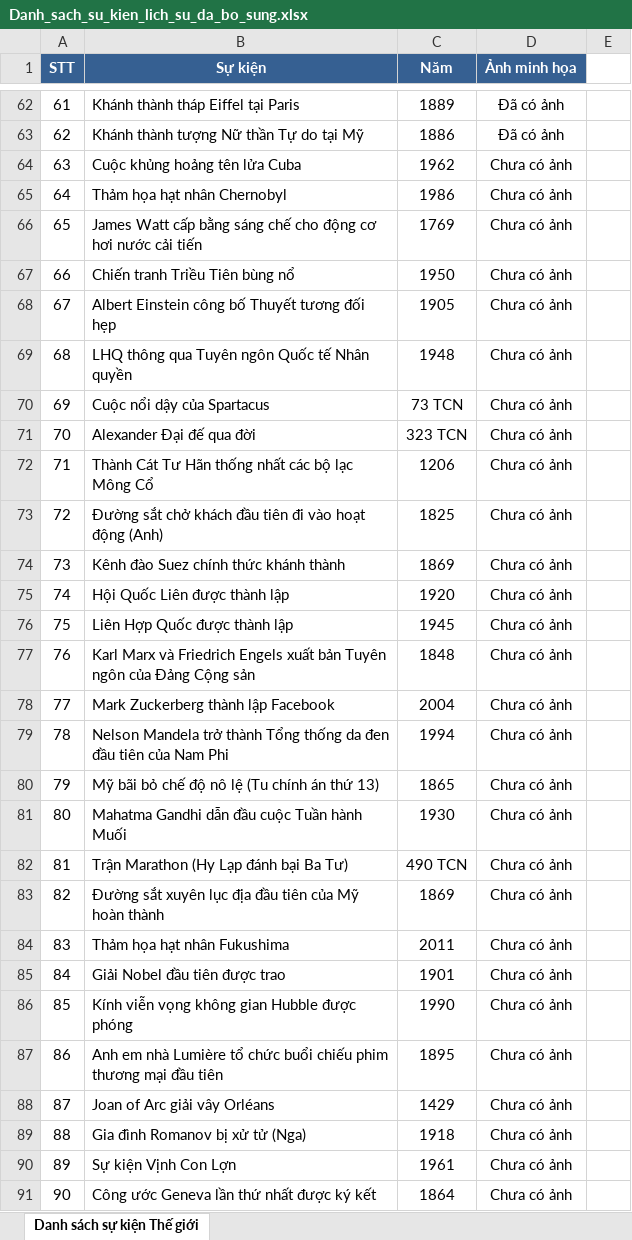
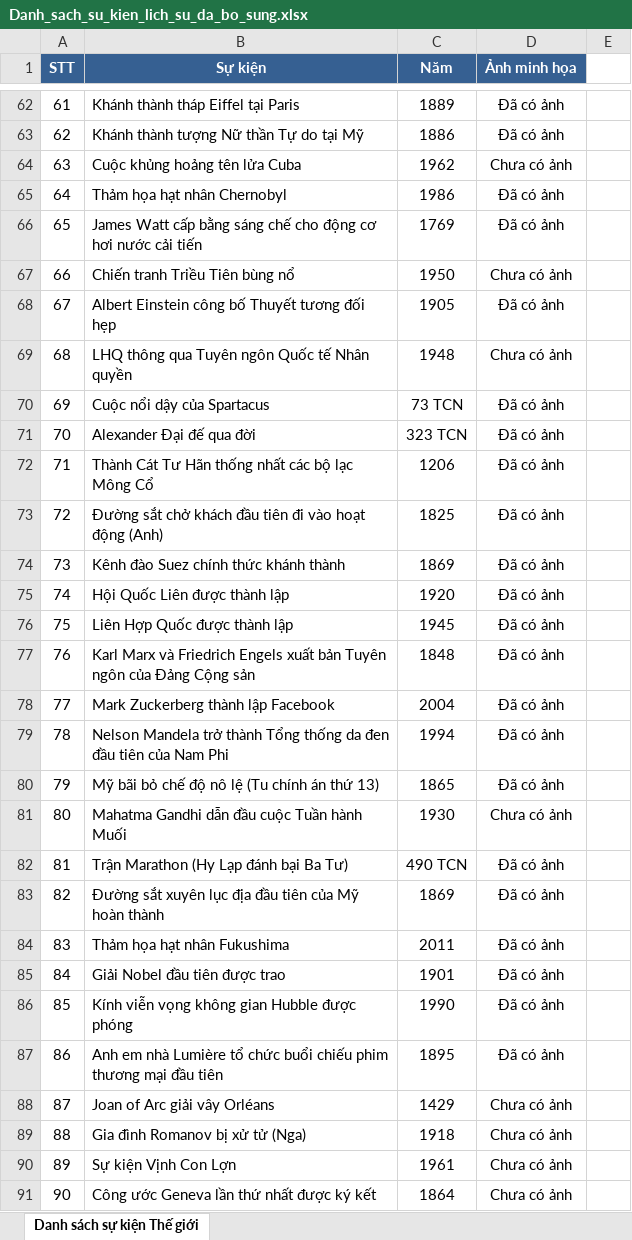
Before and after one commit to Quangnhat121/HistoryCardGameWeb, an Excel workbook: outputs/history-events-20261022/Danh_sach_su_kien_lich_su_da_bo_sung.xlsx, sheet Danh sách sự kiện Thế giới, drawn as a sheet; only a part is shown, gaps mark what is left out; values as stored, in another font and other column widths than the file's, no borders; the diff covers the shown part only; the diff names each change by its address in the sheet, - before the commit and + after, or states it on an @@ line.

```diff
--- a/outputs/history-events-20261022/Danh_sach_su_kien_lich_su_da_bo_sung.xlsx (sheet Danh sách sự kiện Thế giới)
+++ b/outputs/history-events-20261022/Danh_sach_su_kien_lich_su_da_bo_sung.xlsx (sheet Danh sách sự kiện Thế giới)
-D65:D66 (Ảnh minh họa): Chưa có ảnh
+D65:D66 (Ảnh minh họa): Đã có ảnh
-D68 (Ảnh minh họa): Chưa có ảnh
+D68 (Ảnh minh họa): Đã có ảnh
-D70:D80 (Ảnh minh họa): Chưa có ảnh
+D70:D80 (Ảnh minh họa): Đã có ảnh
-D82:D87 (Ảnh minh họa): Chưa có ảnh
+D82:D87 (Ảnh minh họa): Đã có ảnh
```
Also changed, not shown: 2 edited cells elsewhere in this sheet, 5 other files.
